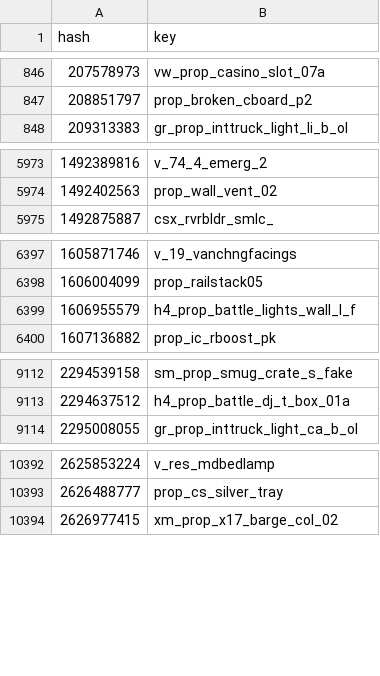
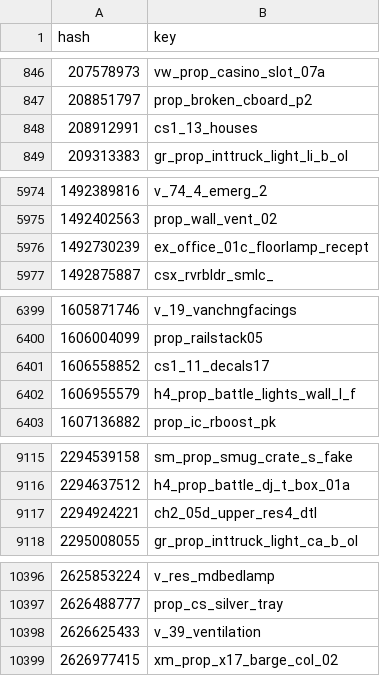
Before and after one commit to calamity-inc/gta-v-joaat-hash-db, a CSV file: out/objects-dec_unsigned.csv, drawn as a sheet; only a part is shown, gaps mark what is left out; the diff covers the shown part only; the diff names each change by its address in the sheet, - before the commit and + after, or states it on an @@ line.

```diff
--- a/out/objects-dec_unsigned.csv
+++ b/out/objects-dec_unsigned.csv
+row 848: 208912991 | cs1_13_houses
+row 5976: 1492730239 | ex_office_01c_floorlamp_recept
+row 6401: 1606558852 | cs1_11_decals17
+row 9117: 2294924221 | ch2_05d_upper_res4_dtl
+row 10398: 2626625433 | v_39_ventilation
```
Also changed, not shown: 4 added rows and 2 edited cells elsewhere in this file, out/objects-dec_signed.csv, out/objects-hex.csv, 1 other file.
